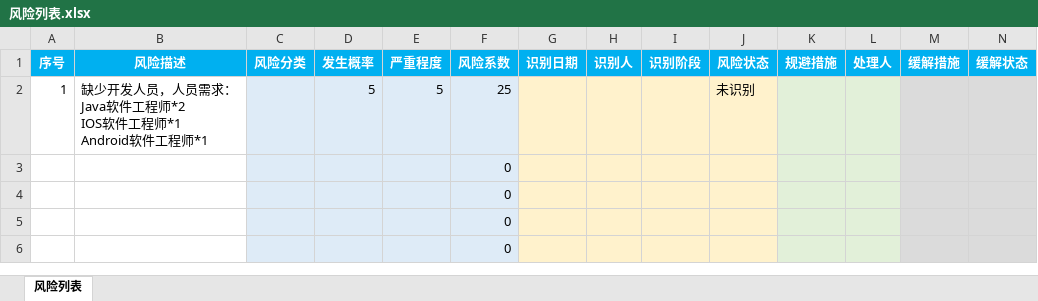
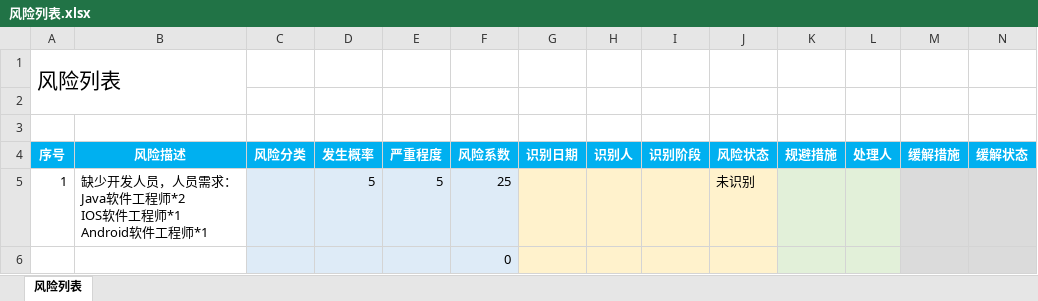
Before and after one commit to xym-loveit/project-management, an Excel workbook: 风险列表.xlsx, sheet 风险列表, drawn as a sheet; only a part is shown; the shorter side is filled out with more unchanged rows; values as stored, in another font and other column widths than the file's, no borders; rows hold the shown columns only; the diff names each change by its address in the sheet, - before the commit and + after, or states it on an @@ line.

```diff
--- a/风险列表.xlsx (sheet 风险列表)
+++ b/风险列表.xlsx (sheet 风险列表)
+row 1: 风险列表
+row 2: (empty)
+row 3: (empty)
```
Also changed, not shown: 2 other files.
